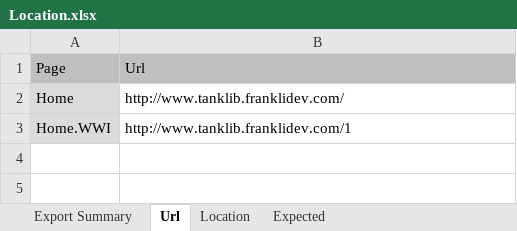
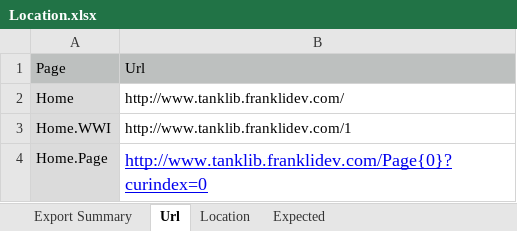
Before and after one commit to frankli1009/TestOnTankLibrary, an Excel workbook: TestOnTankLibrary/Data/Location.xlsx, sheet Url, drawn as a sheet; values as stored, in another font and other column widths than the file's, no borders; the diff names each change by its address in the sheet, - before the commit and + after, or states it on an @@ line.

```diff
--- a/TestOnTankLibrary/Data/Location.xlsx (sheet Url)
+++ b/TestOnTankLibrary/Data/Location.xlsx (sheet Url)
+row 4: Home.Page | http://www.tanklib.franklidev.com/Page{0}?curindex=0
```
Also changed, not shown: sheet Location, 3 other files.
